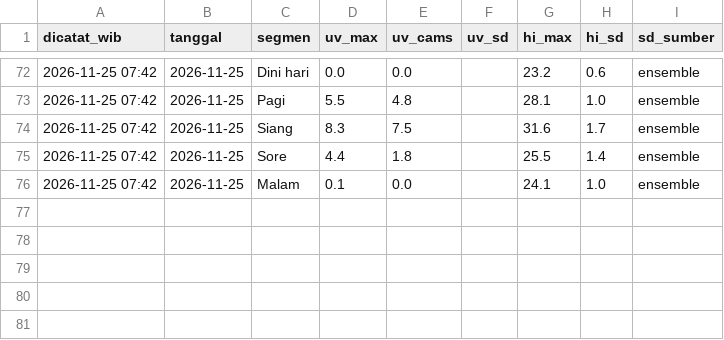
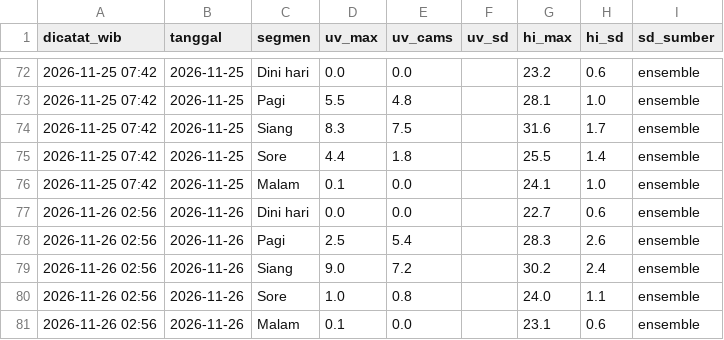
Before and after one commit to Skydragoncrazykiller/UVBANDUNG, a CSV file: data/uncertainty_log.csv, drawn as a sheet; only a part is shown, gaps mark what is left out; the diff names each change by its address in the sheet, - before the commit and + after, or states it on an @@ line.

```diff
--- a/data/uncertainty_log.csv
+++ b/data/uncertainty_log.csv
+row 77: 2026-11-26 02:56 | 2026-11-26 | Dini hari | 0.0 | 0.0 |  | 22.7 | 0.6 | ensemble
+row 78: 2026-11-26 02:56 | 2026-11-26 | Pagi | 2.5 | 5.4 |  | 28.3 | 2.6 | ensemble
+row 79: 2026-11-26 02:56 | 2026-11-26 | Siang | 9.0 | 7.2 |  | 30.2 | 2.4 | ensemble
+row 80: 2026-11-26 02:56 | 2026-11-26 | Sore | 1.0 | 0.8 |  | 24.0 | 1.1 | ensemble
+row 81: 2026-11-26 02:56 | 2026-11-26 | Malam | 0.1 | 0.0 |  | 23.1 | 0.6 | ensemble
```
Also changed, not shown: data/forecast_log.csv, data/hourly.csv, 6 other files.
